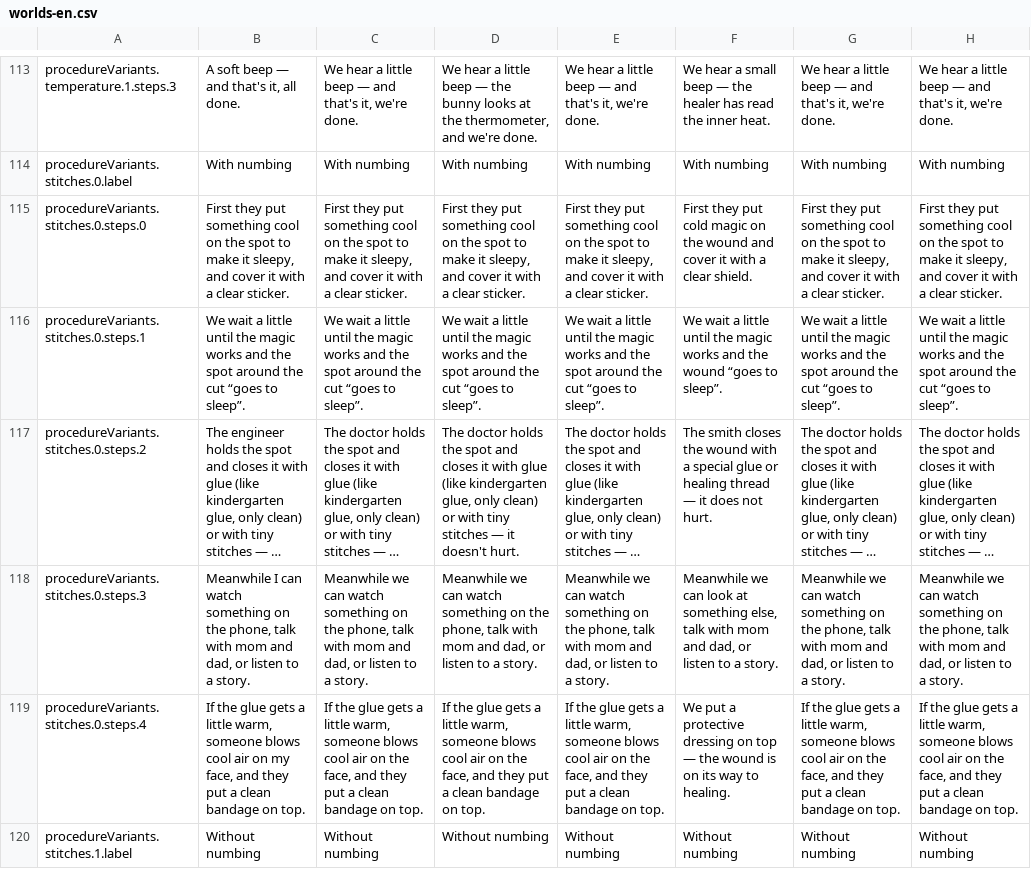
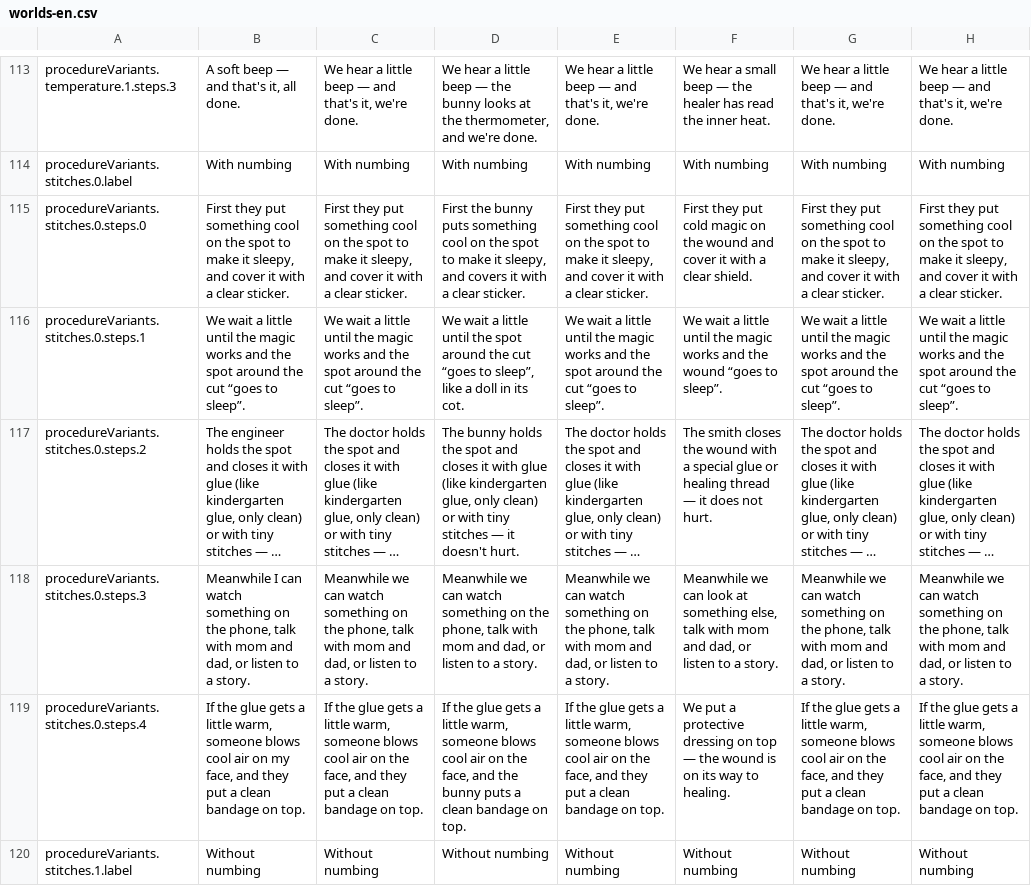
Before and after one commit to mashlom/accessible-er, a CSV file: docs/exports/worlds-en.csv, drawn as a sheet; only a part is shown, gaps mark what is left out; long unchanged cells end in …; the diff covers the shown part only; the diff names each change by its address in the sheet, - before the commit and + after, or states it on an @@ line.

```diff
--- a/docs/exports/worlds-en.csv
+++ b/docs/exports/worlds-en.csv
-D115: First they put something cool on the spot to make it sleepy, and cover it with…
+D115: First the bunny puts something cool on the spot to make it sleepy, and covers it with…
-D116: …until the magic works and the spot around the cut “goes to sleep”.
+D116: …until the spot around the cut “goes to sleep”, like a doll in its cot.
-D117: The doctor holds the…
+D117: The bunny holds the…
-D119: …face, and they put a clean…
+D119: …face, and the bunny puts a clean…
```
Also changed, not shown: 22 edited cells elsewhere in this file, docs/exports/worlds-he.csv, docs/exports/worlds-ru.csv, 2 other files.
